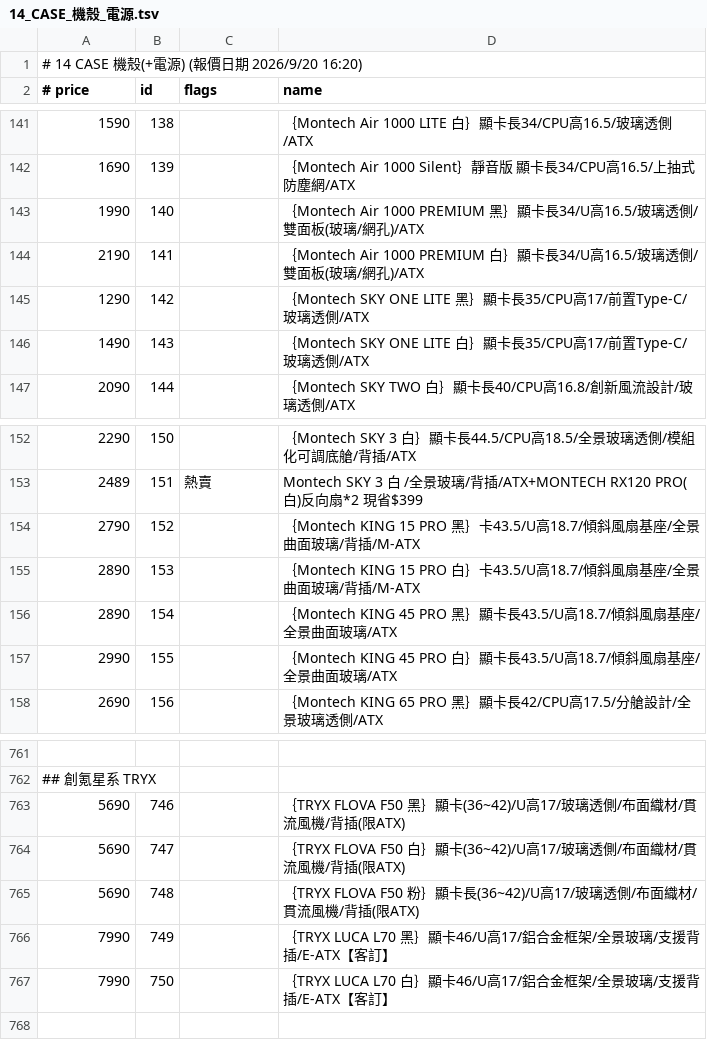
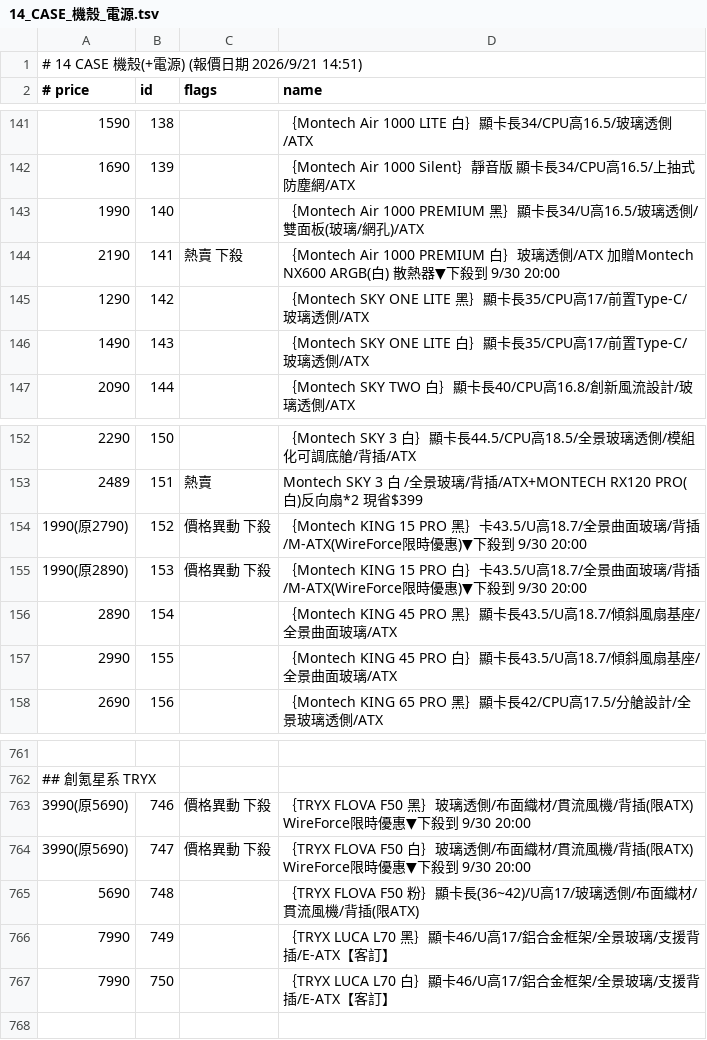
Before and after one commit to jakeuj/architect-pc-builder, a TSV file: data/by_category/14_CASE_機殼_電源.tsv, drawn as a sheet; only a part is shown, gaps mark what is left out.

```diff
--- a/data/by_category/14_CASE_機殼_電源.tsv
+++ b/data/by_category/14_CASE_機殼_電源.tsv
@@ -1,2 +1,2 @@
-# 14 CASE 機殼(+電源)  (報價日期 2026/9/20 16:20)
+# 14 CASE 機殼(+電源)  (報價日期 2026/9/21 14:51)
 # price	id	flags	name
@@ -143,3 +143,3 @@
 1990	140		｛Montech Air 1000 PREMIUM 黑｝顯卡長34/U高16.5/玻璃透側/雙面板(玻璃/網孔)/ATX
-2190	141		｛Montech Air 1000 PREMIUM 白｝顯卡長34/U高16.5/玻璃透側/雙面板(玻璃/網孔)/ATX
+2190	141	熱賣 下殺	｛Montech Air 1000 PREMIUM 白｝玻璃透側/ATX 加贈Montech NX600 ARGB(白) 散熱器▼下殺到 9/30 20:00
 1290	142		｛Montech SKY ONE LITE 黑｝顯卡長35/CPU高17/前置Type-C/玻璃透側/ATX
@@ -153,4 +153,4 @@
 2489	151	熱賣	Montech SKY 3 白 /全景玻璃/背插/ATX+MONTECH RX120 PRO(白)反向扇*2 現省$399
-2790	152		｛Montech KING 15 PRO 黑｝卡43.5/U高18.7/傾斜風扇基座/全景曲面玻璃/背插/M-ATX
-2890	153		｛Montech KING 15 PRO 白｝卡43.5/U高18.7/傾斜風扇基座/全景曲面玻璃/背插/M-ATX
+1990(原2790)	152	價格異動 下殺	｛Montech KING 15 PRO 黑｝卡43.5/U高18.7/全景曲面玻璃/背插/M-ATX(WireForce限時優惠)▼下殺到 9/30 20:00
+1990(原2890)	153	價格異動 下殺	｛Montech KING 15 PRO 白｝卡43.5/U高18.7/全景曲面玻璃/背插/M-ATX(WireForce限時優惠)▼下殺到 9/30 20:00
 2890	154		｛Montech KING 45 PRO 黑｝顯卡長43.5/U高18.7/傾斜風扇基座/全景曲面玻璃/ATX
@@ -762,4 +762,4 @@
 ## 創氪星系 TRYX
-5690	746		｛TRYX FLOVA F50 黑｝顯卡(36~42)/U高17/玻璃透側/布面織材/貫流風機/背插(限ATX)
-5690	747		｛TRYX FLOVA F50 白｝顯卡(36~42)/U高17/玻璃透側/布面織材/貫流風機/背插(限ATX)
+3990(原5690)	746	價格異動 下殺	｛TRYX FLOVA F50 黑｝玻璃透側/布面織材/貫流風機/背插(限ATX) WireForce限時優惠▼下殺到 9/30 20:00
+3990(原5690)	747	價格異動 下殺	｛TRYX FLOVA F50 白｝玻璃透側/布面織材/貫流風機/背插(限ATX) WireForce限時優惠▼下殺到 9/30 20:00
 5690	748		｛TRYX FLOVA F50 粉｝顯卡長(36~42)/U高17/玻璃透側/布面織材/貫流風機/背插(限ATX)
```
Also changed, not shown: data/by_category/02_筆電_平板_穿戴配件.tsv, data/by_category/06_記憶體_RAM.tsv, 31 other files.
